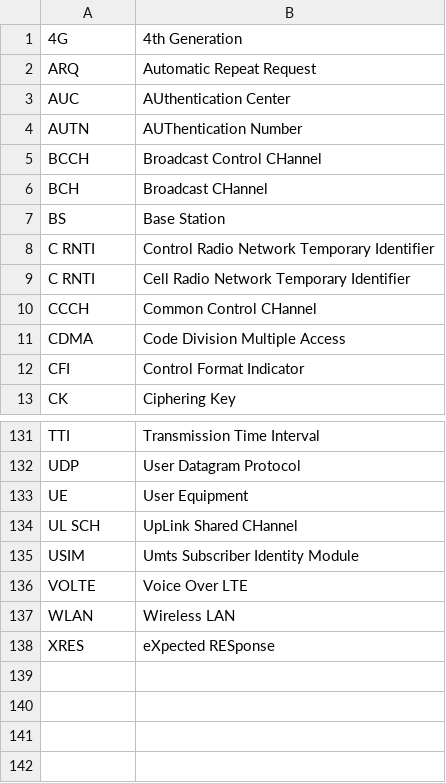
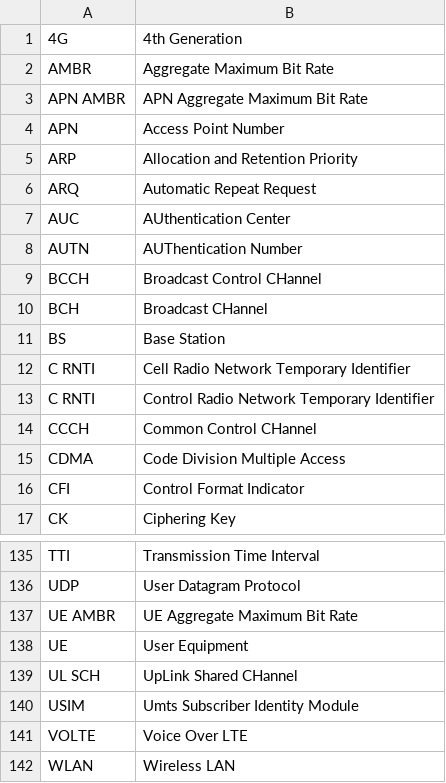
Before and after one commit to belliriccardo/acronym-helper, a CSV file: acronimi.csv, drawn as a sheet; only a part is shown, gaps mark what is left out; the shorter side is filled out with more unchanged rows.

```diff
--- a/acronimi.csv
+++ b/acronimi.csv
@@ -1,2 +1,6 @@
 4G,4th Generation
+AMBR,Aggregate Maximum Bit Rate
+APN AMBR,APN Aggregate Maximum Bit Rate
+APN,Access Point Number
+ARP,Allocation and Retention Priority
 ARQ,Automatic Repeat Request
@@ -7,4 +11,4 @@ BCH,Broadcast CHannel
 BS,Base Station
+C RNTI,Cell Radio Network Temporary Identifier
 C RNTI,Control Radio Network Temporary Identifier
-C RNTI,Cell Radio Network Temporary Identifier
 CCCH,Common Control CHannel
@@ -132,2 +136,3 @@ TTI,Transmission Time Interval
 UDP,User Datagram Protocol
+UE AMBR,UE Aggregate Maximum Bit Rate
 UE,User Equipment
```
Also changed, not shown: 1 other file.
